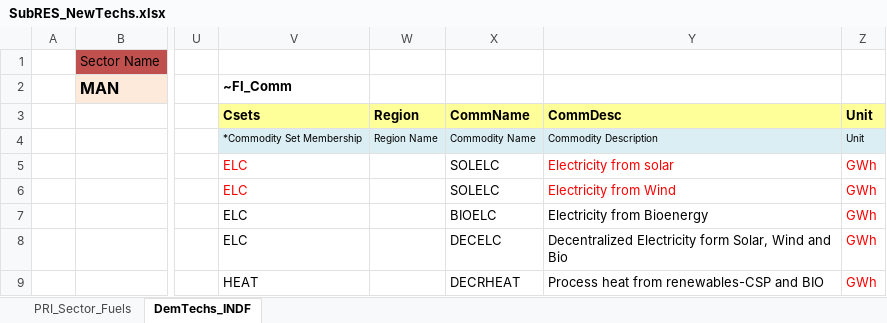
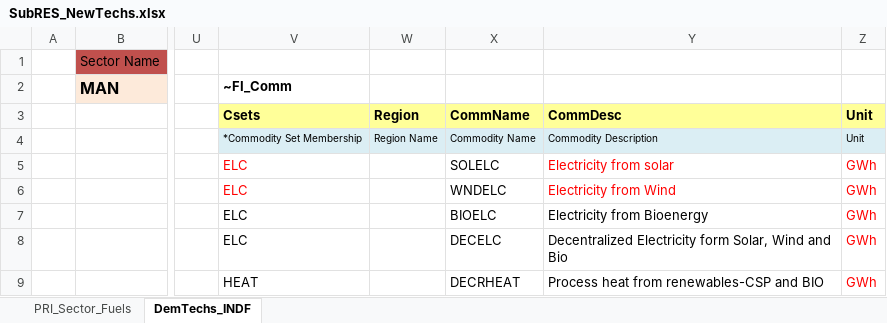
Before and after one commit to Tamenew/MANU2025, an Excel workbook: SubRES_TMPL/SubRES_NewTechs.xlsx, sheet DemTechs_INDF, drawn as a sheet; only a part is shown, gaps mark what is left out; values as stored, in another font and other column widths than the file's, no borders; the diff names each change by its address in the sheet, - before the commit and + after, or states it on an @@ line.

Commit message:
Update SubRES_NewTechs.xlsx

```diff
--- a/SubRES_TMPL/SubRES_NewTechs.xlsx (sheet DemTechs_INDF)
+++ b/SubRES_TMPL/SubRES_NewTechs.xlsx (sheet DemTechs_INDF)
-X6: SOLELC
+X6: WNDELC
```
